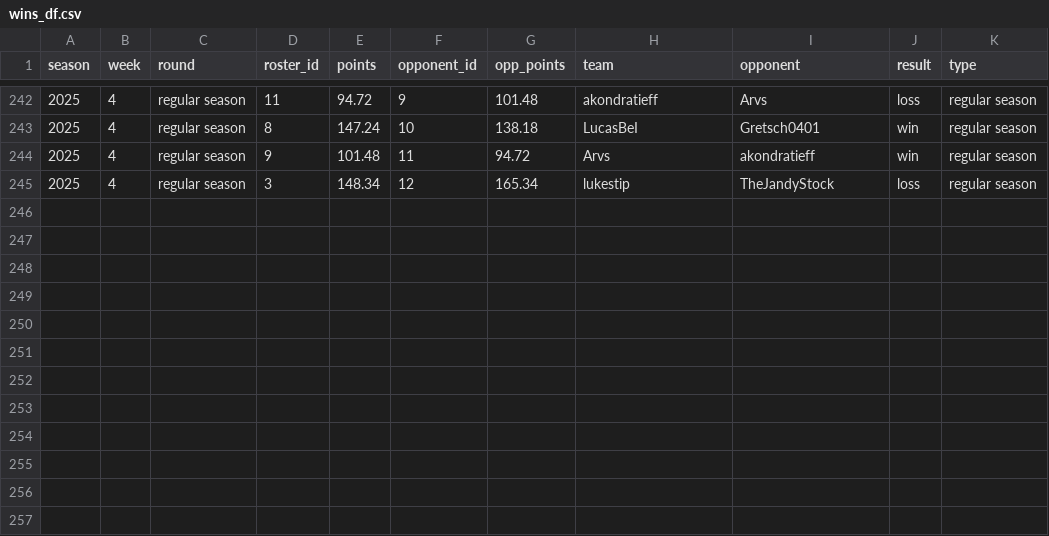
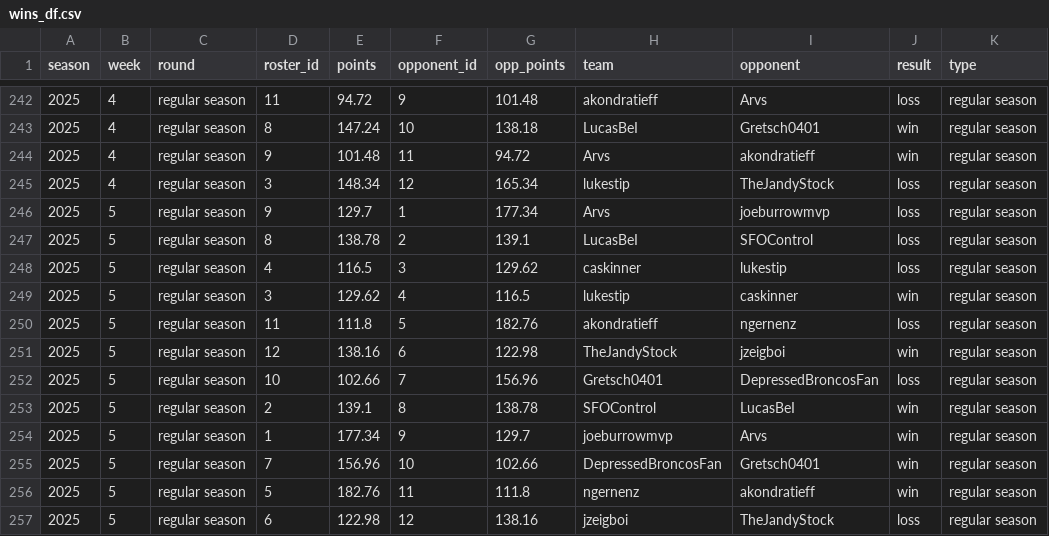
Before and after one commit to CalebSkinner1/FantasyDynasty, a CSV file: Shiny/Saved Files/wins_df.csv, drawn as a sheet; only a part is shown, gaps mark what is left out; the diff names each change by its address in the sheet, - before the commit and + after, or states it on an @@ line.

```diff
--- a/Shiny/Saved Files/wins_df.csv
+++ b/Shiny/Saved Files/wins_df.csv
+row 246: 2025 | 5 | regular season | 9 | 129.7 | 1 | 177.34 | Arvs | joeburrowmvp | loss | regular season
+row 247: 2025 | 5 | regular season | 8 | 138.78 | 2 | 139.1 | LucasBeI | SFOControl | loss | regular season
+row 248: 2025 | 5 | regular season | 4 | 116.5 | 3 | 129.62 | caskinner | lukestip | loss | regular season
+row 249: 2025 | 5 | regular season | 3 | 129.62 | 4 | 116.5 | lukestip | caskinner | win | regular season
+row 250: 2025 | 5 | regular season | 11 | 111.8 | 5 | 182.76 | akondratieff | ngernenz | loss | regular season
+row 251: 2025 | 5 | regular season | 12 | 138.16 | 6 | 122.98 | TheJandyStock | jzeigboi | win | regular season
+row 252: 2025 | 5 | regular season | 10 | 102.66 | 7 | 156.96 | Gretsch0401 | DepressedBroncosFan | loss | regular season
+row 253: 2025 | 5 | regular season | 2 | 139.1 | 8 | 138.78 | SFOControl | LucasBeI | win | regular season
+row 254: 2025 | 5 | regular season | 1 | 177.34 | 9 | 129.7 | joeburrowmvp | Arvs | win | regular season
+row 255: 2025 | 5 | regular season | 7 | 156.96 | 10 | 102.66 | DepressedBroncosFan | Gretsch0401 | win | regular season
+row 256: 2025 | 5 | regular season | 5 | 182.76 | 11 | 111.8 | ngernenz | akondratieff | win | regular season
+row 257: 2025 | 5 | regular season | 6 | 122.98 | 12 | 138.16 | jzeigboi | TheJandyStock | loss | regular season
```
Also changed, not shown: Data/projections25.csv, Shiny/Saved Files/acquisitions.csv, 47 other files.
